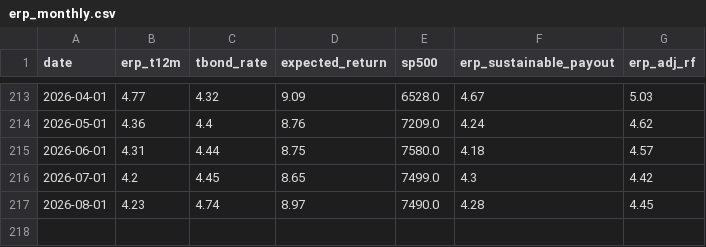
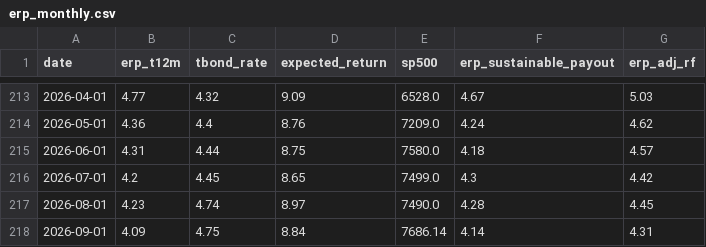
Before and after one commit to soohucn-gif/macro5-dashboard, a CSV file: data/erp_monthly.csv, drawn as a sheet; only a part is shown, gaps mark what is left out; the diff names each change by its address in the sheet, - before the commit and + after, or states it on an @@ line.

```diff
--- a/data/erp_monthly.csv
+++ b/data/erp_monthly.csv
+row 218: 2026-09-01 | 4.09 | 4.75 | 8.84 | 7686.14 | 4.14 | 4.31
```
Also changed, not shown: data/equity_indices.csv, data/gold.csv, 9 other files.
